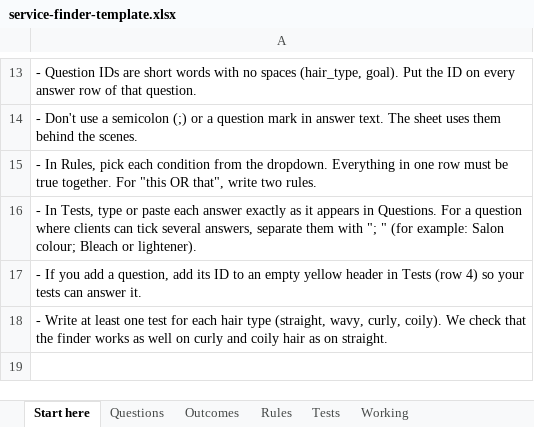
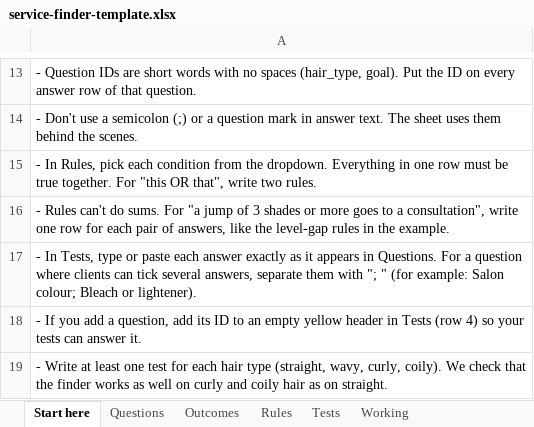
Before and after one commit to gebs2180/lookmate, an Excel workbook: docs/research/service-finder-template.xlsx, sheet Start here, drawn as a sheet; only a part is shown, gaps mark what is left out; the shorter side is filled out with more unchanged rows; values as stored, in another font and other column widths than the file's, no borders; the diff names each change by its address in the sheet, - before the commit and + after, or states it on an @@ line.

```diff
--- a/docs/research/service-finder-template.xlsx (sheet Start here)
+++ b/docs/research/service-finder-template.xlsx (sheet Start here)
+row 16: - Rules can't do sums. For "a jump of 3 shades or more goes to a consultation", write one row for each pair of answers, like the level-gap rules in the example.
```
Also changed, not shown: sheet Working, sheet Tests, sheet Questions, sheet Rules, 1 other file.
